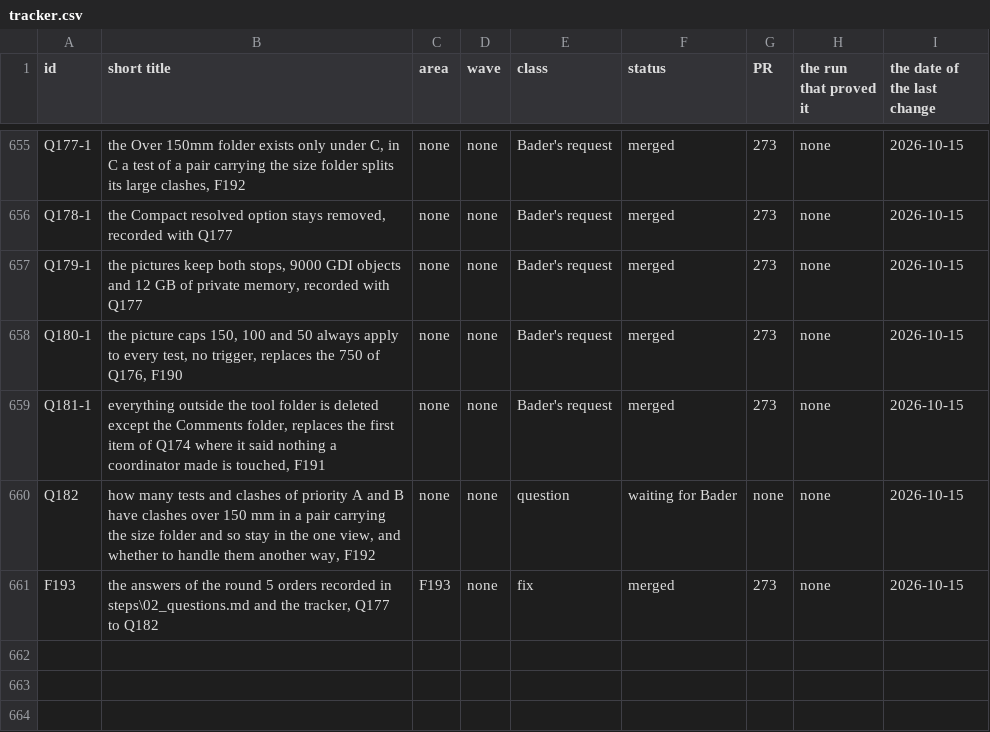
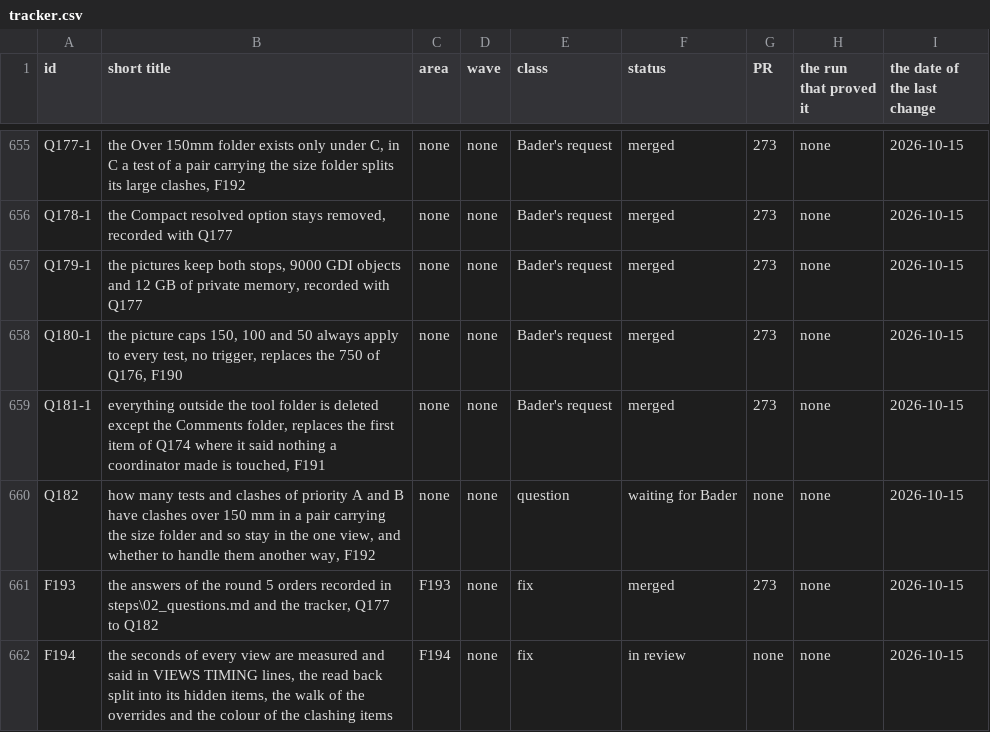
Before and after one commit to baderrahal/PAR_NWC-Federator-V2, a CSV file: steps/tracker.csv, drawn as a sheet; only a part is shown, gaps mark what is left out; the diff names each change by its address in the sheet, - before the commit and + after, or states it on an @@ line.

Commit message:
F194: the seconds of every view are measured and said in VIEWS TIMING lines

```diff
--- a/steps/tracker.csv
+++ b/steps/tracker.csv
+row 662: F194 | the seconds of every view are measured and said in VIEWS TIMING lines, the read back split into its hidden items, the walk of the overrides and the colour of the clashing items | F194 | none | fix | in review | none | none | 2026-10-15
```
Also changed, not shown: 9 other files.
